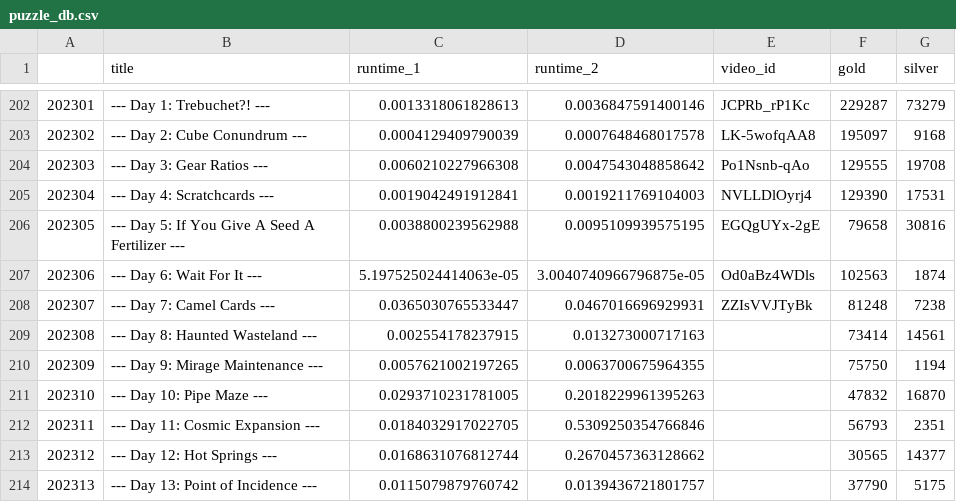
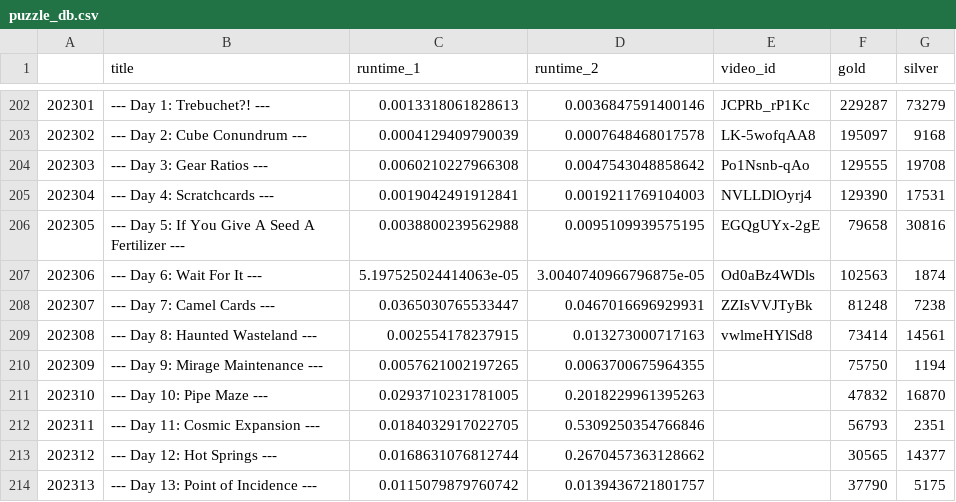
Before and after one commit to mgtezak/Advent-of-Code-Puzzle-Solver, a CSV file: data/puzzle_db.csv, drawn as a sheet; only a part is shown, gaps mark what is left out.

```diff
--- a/data/puzzle_db.csv
+++ b/data/puzzle_db.csv
@@ -208,3 +208,3 @@
 202307,--- Day 7: Camel Cards ---,0.0365030765533447,0.0467016696929931,ZZIsVVJTyBk,81248,7238
-202308,--- Day 8: Haunted Wasteland ---,0.002554178237915,0.013273000717163,,73414,14561
+202308,--- Day 8: Haunted Wasteland ---,0.002554178237915,0.013273000717163,vwlmeHYlSd8,73414,14561
 202309,--- Day 9: Mirage Maintenance ---,0.0057621002197265,0.0063700675964355,,75750,1194
```
Also changed, not shown: 1 other file.
